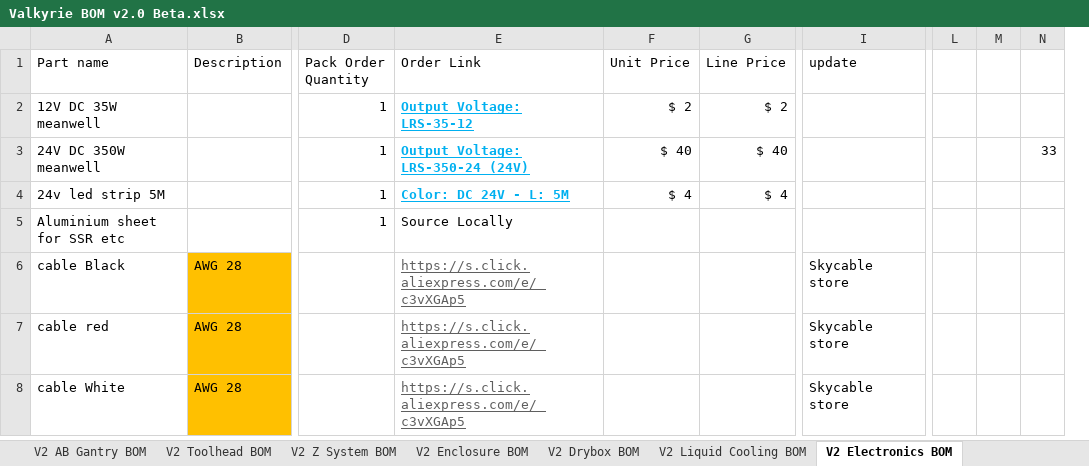
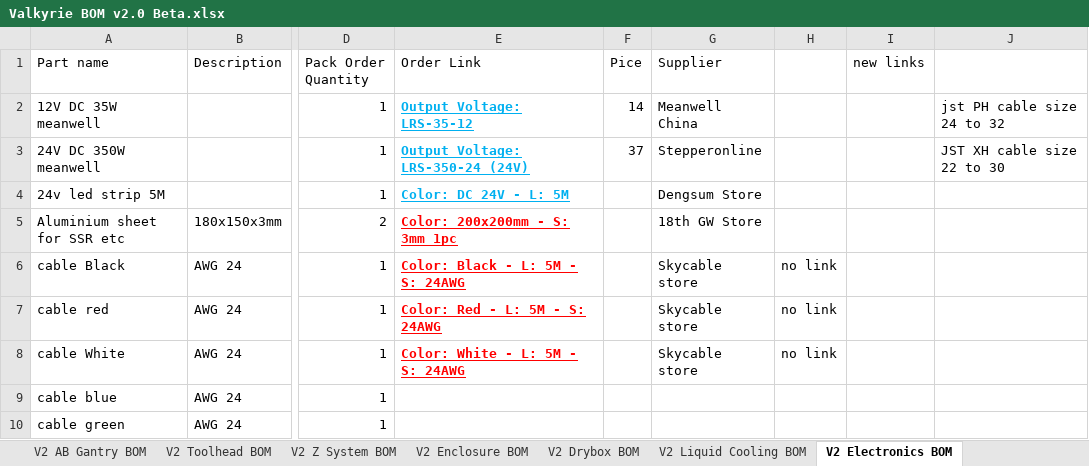
Before and after one commit to RoyBerntsenDesign/Project-Valkyrie, an Excel workbook: V2 BETA/BOM/Valkyrie BOM v2.0 Beta.xlsx, sheet V2 Electronics BOM, drawn as a sheet; only a part is shown, gaps mark what is left out; values as stored, in another font and other column widths than the file's, no borders; charts and pictures and table styles not drawn; removed rows and columns are numbered as before the commit, all else as after; rows hold the shown columns only; the diff covers the shown part only; the diff names each change by its address in the sheet, - before the commit and + after, or states it on an @@ line.

```diff
--- a/V2 BETA/BOM/Valkyrie BOM v2.0 Beta.xlsx (sheet V2 Electronics BOM)
+++ b/V2 BETA/BOM/Valkyrie BOM v2.0 Beta.xlsx (sheet V2 Electronics BOM)
-column F (Unit Price), rows 2-4: $ 2 | $ 40 | $ 4
-column G (Line Price), rows 2-4: $ 2 | $ 40 | $ 4
+column F (Pice), rows 2-3: 14 | 37
-column L, empty
-column M, empty
-column N, row 3: 33
+column H, rows 6-8: all no link
+column I (new links), empty
+column J, rows 2-3: jst PH cable size 24 to 32 | JST XH cable size 22 to 30
-G1: update
+G1: Supplier
-G2 (Supplier): (empty)
+G2 (Supplier): Meanwell China
-G3 (Supplier): (empty)
+G3 (Supplier): Stepperonline
-G4 (Supplier): (empty)
+G4 (Supplier): Dengsum Store
-B5 (Description): (empty)
+B5 (Description): 180x150x3mm
-D5 (Pack Order Quantity): 1
+D5 (Pack Order Quantity): 2
-E5 (Order Link): Source Locally
+E5 (Order Link): Color: 200x200mm - S: 3mm 1pc
-E5:E8 bold: off
+E5:E8 bold: on
@@ E5 underline: off → on, text colour: black → #FF0000 @@
-G5 (Supplier): (empty)
+G5 (Supplier): 18th GW Store
-B6:B8 (Description): AWG 28
+B6:B8 (Description): AWG 24
-B6:B8 fill: #FFC000
+B6:B8 fill: none
-D6:D8 (Pack Order Quantity): (empty)
+D6:D8 (Pack Order Quantity): 1
-E6 (Order Link): https://s.click.aliexpress.com/e/_c3vXGAp5
+E6 (Order Link): Color: Black - L: 5M - S: 24AWG
-E6:E8 text colour: #5F5F5F
+E6:E8 text colour: #FF0000
-E7 (Order Link): https://s.click.aliexpress.com/e/_c3vXGAp5
+E7 (Order Link): Color: Red - L: 5M - S: 24AWG
-E8 (Order Link): https://s.click.aliexpress.com/e/_c3vXGAp5
+E8 (Order Link): Color: White - L: 5M - S: 24AWG
+row 9: cable blue | AWG 24 | 1
+row 10: cable green | AWG 24 | 1
```
Also changed, not shown: 5 added rows, 4 removed rows, 3 removed columns, 49 edited cells and cell formats elsewhere in this sheet, sheet HW Full BOM, sheet V2 Enclosure BOM, sheet V2 Toolhead BOM, formulas that keep their value, charts or pictures, 1 other file.
